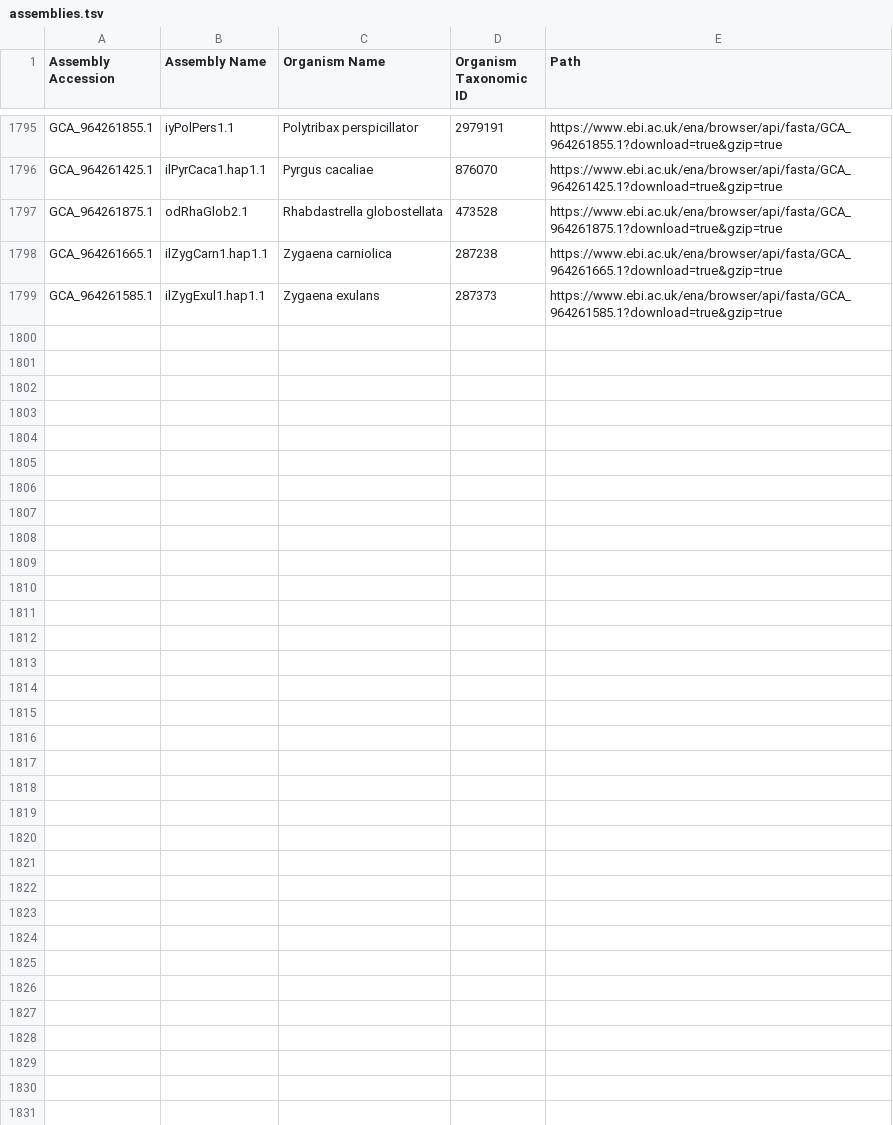
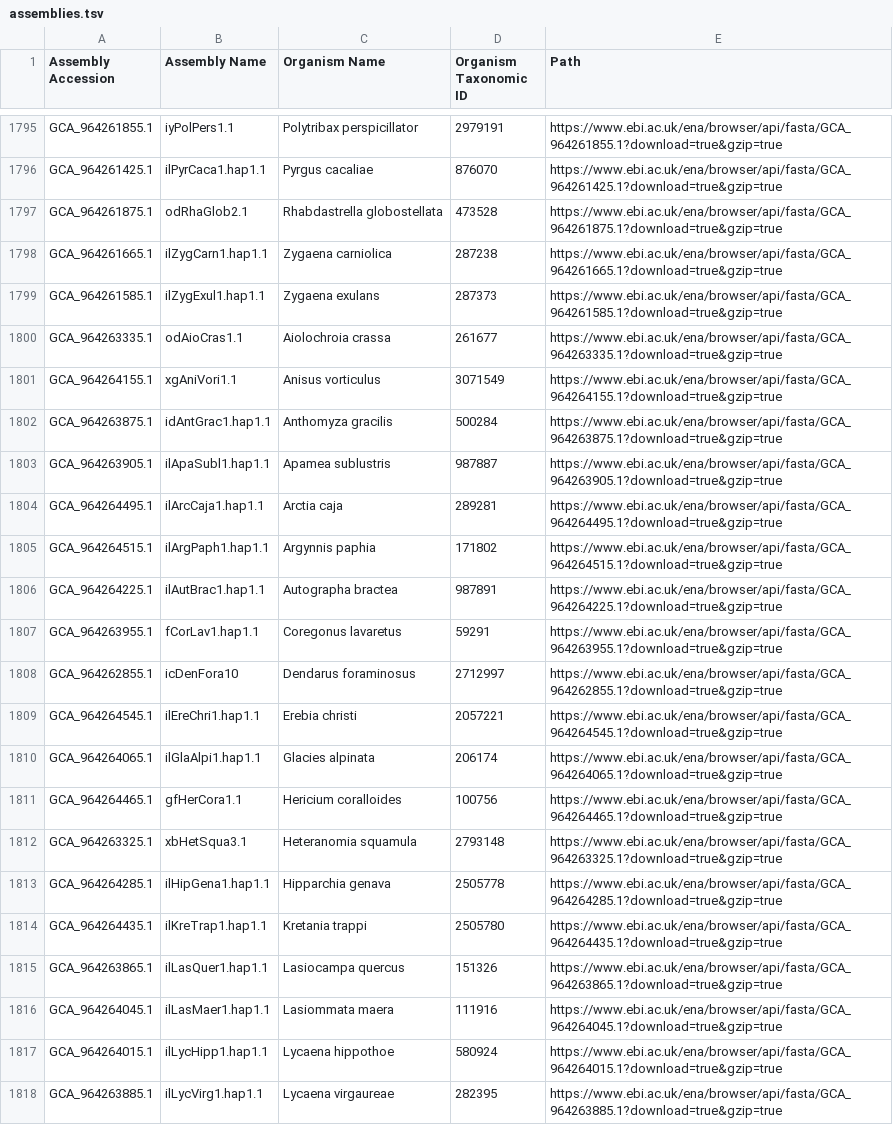
Before and after one commit to guigolab/bioproject-genome-tracker, a TSV file: matrices/assemblies.tsv, drawn as a sheet; only a part is shown, gaps mark what is left out; the diff covers the shown part only; the diff names each change by its address in the sheet, - before the commit and + after, or states it on an @@ line.

```diff
--- a/matrices/assemblies.tsv
+++ b/matrices/assemblies.tsv
+row 1800: GCA_964263335.1 | odAioCras1.1 | Aiolochroia crassa | 261677 | https://www.ebi.ac.uk/ena/browser/api/fasta/GCA_964263335.1?download=true&gzip=true
+row 1801: GCA_964264155.1 | xgAniVori1.1 | Anisus vorticulus | 3071549 | https://www.ebi.ac.uk/ena/browser/api/fasta/GCA_964264155.1?download=true&gzip=true
+row 1802: GCA_964263875.1 | idAntGrac1.hap1.1 | Anthomyza gracilis | 500284 | https://www.ebi.ac.uk/ena/browser/api/fasta/GCA_964263875.1?download=true&gzip=true
+row 1803: GCA_964263905.1 | ilApaSubl1.hap1.1 | Apamea sublustris | 987887 | https://www.ebi.ac.uk/ena/browser/api/fasta/GCA_964263905.1?download=true&gzip=true
+row 1804: GCA_964264495.1 | ilArcCaja1.hap1.1 | Arctia caja | 289281 | https://www.ebi.ac.uk/ena/browser/api/fasta/GCA_964264495.1?download=true&gzip=true
+row 1805: GCA_964264515.1 | ilArgPaph1.hap1.1 | Argynnis paphia | 171802 | https://www.ebi.ac.uk/ena/browser/api/fasta/GCA_964264515.1?download=true&gzip=true
+row 1806: GCA_964264225.1 | ilAutBrac1.hap1.1 | Autographa bractea | 987891 | https://www.ebi.ac.uk/ena/browser/api/fasta/GCA_964264225.1?download=true&gzip=true
+row 1807: GCA_964263955.1 | fCorLav1.hap1.1 | Coregonus lavaretus | 59291 | https://www.ebi.ac.uk/ena/browser/api/fasta/GCA_964263955.1?download=true&gzip=true
+row 1808: GCA_964262855.1 | icDenFora10 | Dendarus foraminosus | 2712997 | https://www.ebi.ac.uk/ena/browser/api/fasta/GCA_964262855.1?download=true&gzip=true
+row 1809: GCA_964264545.1 | ilEreChri1.hap1.1 | Erebia christi | 2057221 | https://www.ebi.ac.uk/ena/browser/api/fasta/GCA_964264545.1?download=true&gzip=true
+row 1810: GCA_964264065.1 | ilGlaAlpi1.hap1.1 | Glacies alpinata | 206174 | https://www.ebi.ac.uk/ena/browser/api/fasta/GCA_964264065.1?download=true&gzip=true
+row 1811: GCA_964264465.1 | gfHerCora1.1 | Hericium coralloides | 100756 | https://www.ebi.ac.uk/ena/browser/api/fasta/GCA_964264465.1?download=true&gzip=true
+row 1812: GCA_964263325.1 | xbHetSqua3.1 | Heteranomia squamula | 2793148 | https://www.ebi.ac.uk/ena/browser/api/fasta/GCA_964263325.1?download=true&gzip=true
+row 1813: GCA_964264285.1 | ilHipGena1.hap1.1 | Hipparchia genava | 2505778 | https://www.ebi.ac.uk/ena/browser/api/fasta/GCA_964264285.1?download=true&gzip=true
+row 1814: GCA_964264435.1 | ilKreTrap1.hap1.1 | Kretania trappi | 2505780 | https://www.ebi.ac.uk/ena/browser/api/fasta/GCA_964264435.1?download=true&gzip=true
+row 1815: GCA_964263865.1 | ilLasQuer1.hap1.1 | Lasiocampa quercus | 151326 | https://www.ebi.ac.uk/ena/browser/api/fasta/GCA_964263865.1?download=true&gzip=true
+row 1816: GCA_964264045.1 | ilLasMaer1.hap1.1 | Lasiommata maera | 111916 | https://www.ebi.ac.uk/ena/browser/api/fasta/GCA_964264045.1?download=true&gzip=true
+row 1817: GCA_964264015.1 | ilLycHipp1.hap1.1 | Lycaena hippothoe | 580924 | https://www.ebi.ac.uk/ena/browser/api/fasta/GCA_964264015.1?download=true&gzip=true
+row 1818: GCA_964263885.1 | ilLycVirg1.hap1.1 | Lycaena virgaureae | 282395 | https://www.ebi.ac.uk/ena/browser/api/fasta/GCA_964263885.1?download=true&gzip=true
```
Also changed, not shown: 10 added rows elsewhere in this file.
